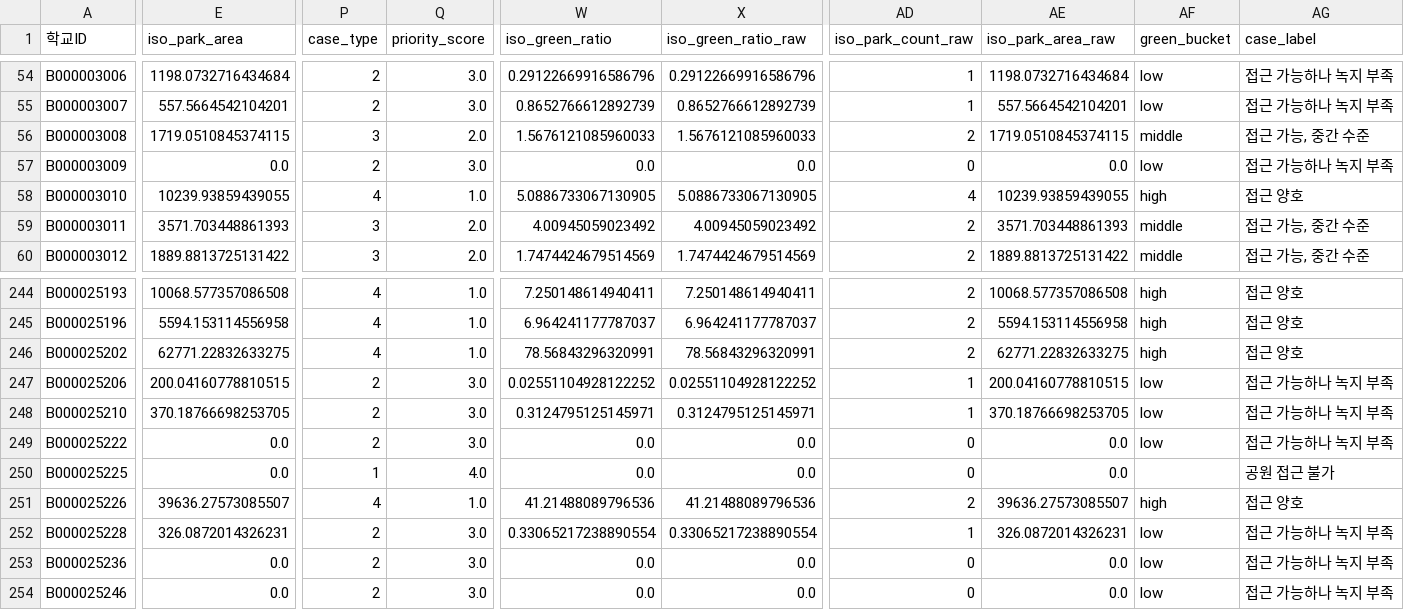
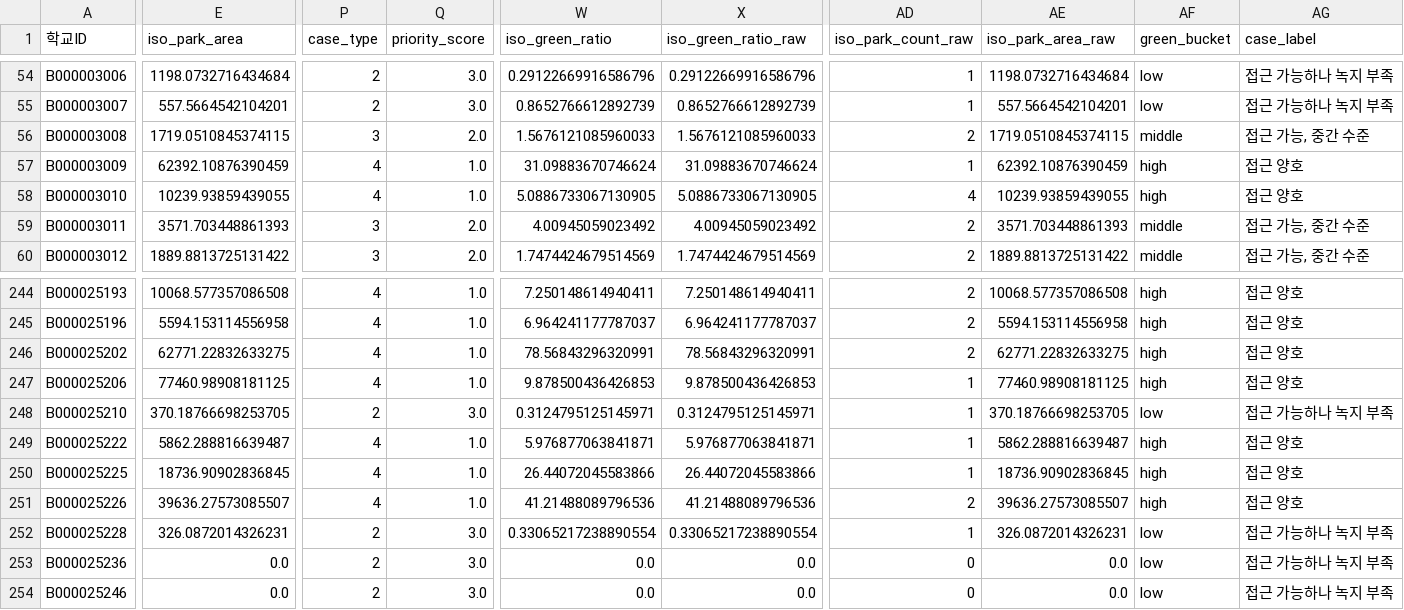
Before and after one commit to namijini0403/2026-park-analysis, a CSV file: data_processed/school_priority_case_system_20260411.csv, drawn as a sheet; only a part is shown, gaps mark what is left out; the diff covers the shown part only; the diff names each change by its address in the sheet, - before the commit and + after, or states it on an @@ line.

Commit message:
Fix green ratio consistency for audited schools

```diff
--- a/data_processed/school_priority_case_system_20260411.csv
+++ b/data_processed/school_priority_case_system_20260411.csv
-E57 (iso_park_area): 0.0
+E57 (iso_park_area): 62392.10876390459
-P57 (case_type): 2
+P57 (case_type): 4
-Q57 (priority_score): 3.0
+Q57 (priority_score): 1.0
-W57 (iso_green_ratio): 0.0
+W57 (iso_green_ratio): 31.09883670746624
-X57 (iso_green_ratio_raw): 0.0
+X57 (iso_green_ratio_raw): 31.09883670746624
-AD57 (iso_park_count_raw): 0
+AD57 (iso_park_count_raw): 1
-AE57 (iso_park_area_raw): 0.0
+AE57 (iso_park_area_raw): 62392.10876390459
-AF57 (green_bucket): low
+AF57 (green_bucket): high
-AG57 (case_label): 접근 가능하나 녹지 부족
+AG57 (case_label): 접근 양호
-E247 (iso_park_area): 200.04160778810515
+E247 (iso_park_area): 77460.98908181125
-P247 (case_type): 2
+P247 (case_type): 4
-Q247 (priority_score): 3.0
+Q247 (priority_score): 1.0
-W247 (iso_green_ratio): 0.02551104928122252
+W247 (iso_green_ratio): 9.878500436426853
-X247 (iso_green_ratio_raw): 0.02551104928122252
+X247 (iso_green_ratio_raw): 9.878500436426853
-AE247 (iso_park_area_raw): 200.04160778810515
+AE247 (iso_park_area_raw): 77460.98908181125
-AF247 (green_bucket): low
+AF247 (green_bucket): high
-AG247 (case_label): 접근 가능하나 녹지 부족
+AG247 (case_label): 접근 양호
-E249 (iso_park_area): 0.0
+E249 (iso_park_area): 5862.288816639487
-P249 (case_type): 2
+P249 (case_type): 4
-Q249 (priority_score): 3.0
+Q249 (priority_score): 1.0
-W249 (iso_green_ratio): 0.0
+W249 (iso_green_ratio): 5.976877063841871
-X249 (iso_green_ratio_raw): 0.0
+X249 (iso_green_ratio_raw): 5.976877063841871
-AD249:AD250 (iso_park_count_raw): 0
+AD249:AD250 (iso_park_count_raw): 1
-AE249 (iso_park_area_raw): 0.0
+AE249 (iso_park_area_raw): 5862.288816639487
-AF249 (green_bucket): low
+AF249 (green_bucket): high
-AG249 (case_label): 접근 가능하나 녹지 부족
+AG249 (case_label): 접근 양호
-E250 (iso_park_area): 0.0
+E250 (iso_park_area): 18736.90902836845
-P250 (case_type): 1
+P250 (case_type): 4
-Q250 (priority_score): 4.0
+Q250 (priority_score): 1.0
-W250 (iso_green_ratio): 0.0
+W250 (iso_green_ratio): 26.44072045583866
-X250 (iso_green_ratio_raw): 0.0
+X250 (iso_green_ratio_raw): 26.44072045583866
-AE250 (iso_park_area_raw): 0.0
+AE250 (iso_park_area_raw): 18736.90902836845
-AF250 (green_bucket): (empty)
+AF250 (green_bucket): high
-AG250 (case_label): 공원 접근 불가
+AG250 (case_label): 접근 양호
```
Also changed, not shown: 96 edited cells elsewhere in this file, data_processed/school_nearest_park.csv, data_processed/school_nearest_park_case_system_20260411.csv, 3 other files.
